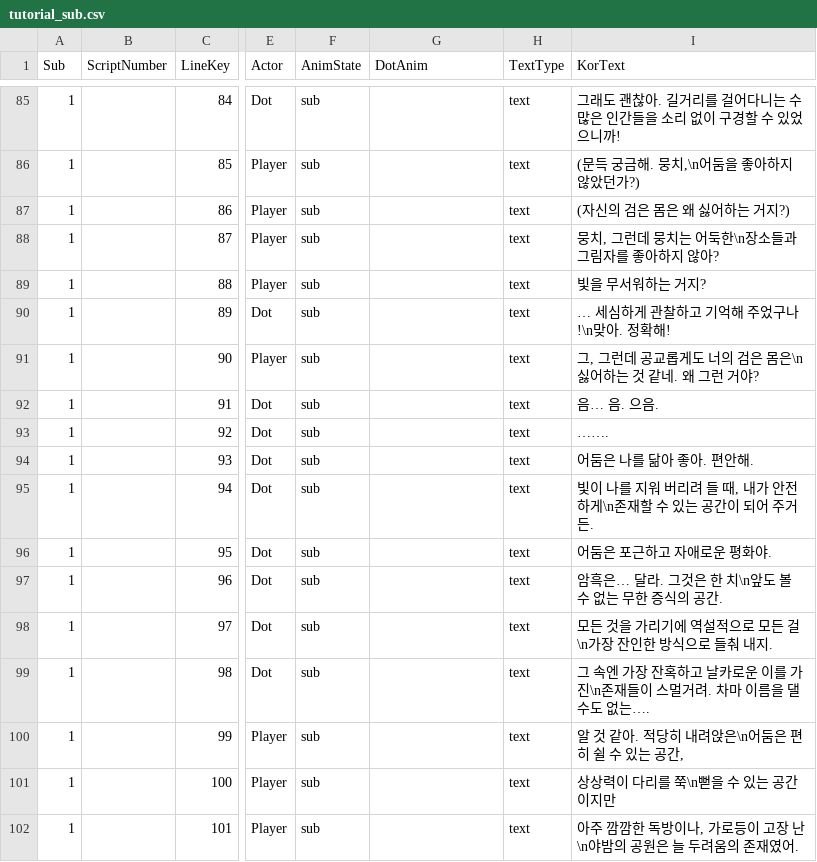
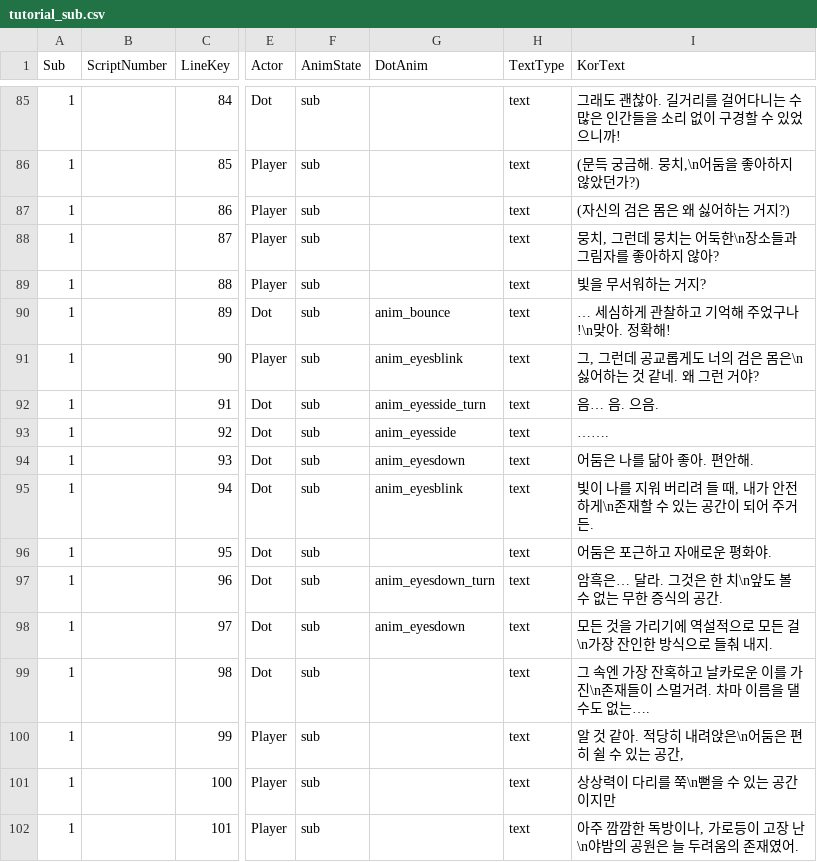
Before and after one commit to MungchiTheBlackThing/The-Black-Thing, a CSV file: Assets/Resources/CSV/sub_script/tutorial_sub.csv, drawn as a sheet; only a part is shown, gaps mark what is left out; the diff covers the shown part only; the diff names each change by its address in the sheet, - before the commit and + after, or states it on an @@ line.

```diff
--- a/Assets/Resources/CSV/sub_script/tutorial_sub.csv
+++ b/Assets/Resources/CSV/sub_script/tutorial_sub.csv
-G90 (DotAnim): (empty)
+G90 (DotAnim): anim_bounce
-G91 (DotAnim): (empty)
+G91 (DotAnim): anim_eyesblink
-G92 (DotAnim): (empty)
+G92 (DotAnim): anim_eyesside_turn
-G93 (DotAnim): (empty)
+G93 (DotAnim): anim_eyesside
-G94 (DotAnim): (empty)
+G94 (DotAnim): anim_eyesdown
-G95 (DotAnim): (empty)
+G95 (DotAnim): anim_eyesblink
-G97 (DotAnim): (empty)
+G97 (DotAnim): anim_eyesdown_turn
-G98 (DotAnim): (empty)
+G98 (DotAnim): anim_eyesdown
```
Also changed, not shown: 42 edited cells elsewhere in this file, Assets/Resources/CSV/LocalizationCSV/Main_Ch1.csv, Assets/Resources/CSV/LocalizationCSV/Tuto_Main.csv, 9 other files.
